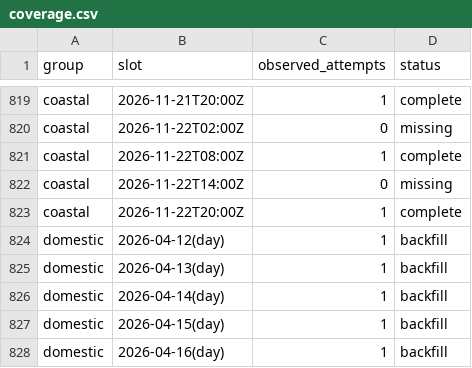
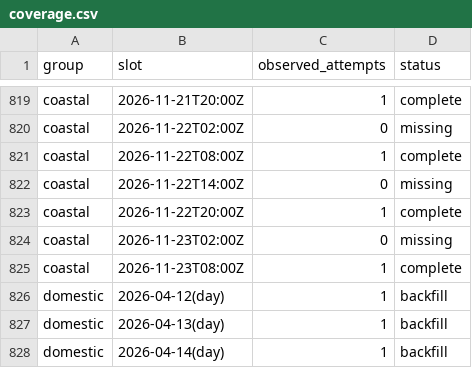
Before and after one commit to jacob7choi-xyz/fli-tracker, a CSV file: coverage.csv, drawn as a sheet; only a part is shown, gaps mark what is left out; the shorter side is filled out with more unchanged rows.

```diff
--- a/coverage.csv
+++ b/coverage.csv
@@ -823,2 +823,4 @@ coastal,2026-11-22T14:00Z,0,missing
 coastal,2026-11-22T20:00Z,1,complete
+coastal,2026-11-23T02:00Z,0,missing
+coastal,2026-11-23T08:00Z,1,complete
 domestic,2026-04-12(day),1,backfill
```
Also changed, not shown: 1 other file.
